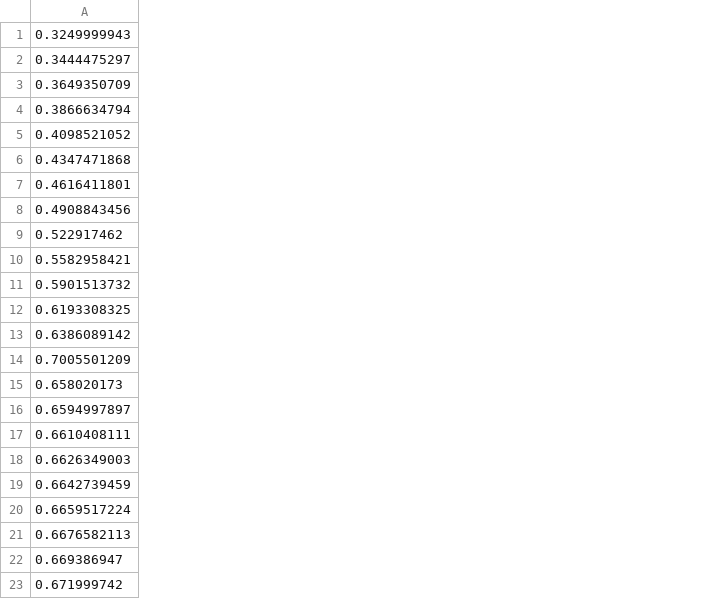
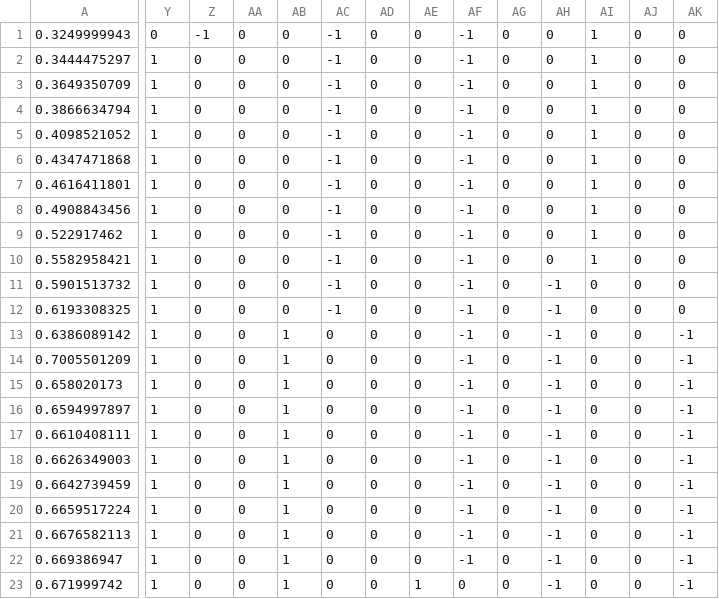
Before and after one commit to EEEManchester/corin, a CSV file: grid_planner_core/src/motion_plans/chimney_nom.csv, drawn as a sheet; only a part is shown, gaps mark what is left out; the diff covers the shown part only; the diff names each change by its address in the sheet, - before the commit and + after, or states it on an @@ line.

Commit message:
chimney cornering now imports surface normal; issue with contact force for cornering

```diff
--- a/grid_planner_core/src/motion_plans/chimney_nom.csv
+++ b/grid_planner_core/src/motion_plans/chimney_nom.csv
+column Y, rows 1-23: 0 | 1 | 1 | 1 | 1 | 1 | 1 | 1 | 1 | 1 | 1 | 1 | 1 | 1 | 1 | 1 | 1 | 1 | 1 | 1 | 1 | 1 | 1
+column Z, rows 1-23: -1 | 0 | 0 | 0 | 0 | 0 | 0 | 0 | 0 | 0 | 0 | 0 | 0 | 0 | 0 | 0 | 0 | 0 | 0 | 0 | 0 | 0 | 0
+column AA, rows 1-23: all 0
+column AB, rows 1-23: 0 | 0 | 0 | 0 | 0 | 0 | 0 | 0 | 0 | 0 | 0 | 0 | 1 | 1 | 1 | 1 | 1 | 1 | 1 | 1 | 1 | 1 | 1
+column AC, rows 1-23: -1 | -1 | -1 | -1 | -1 | -1 | -1 | -1 | -1 | -1 | -1 | -1 | 0 | 0 | 0 | 0 | 0 | 0 | 0 | 0 | 0 | 0 | 0
+column AD, rows 1-23: all 0
+column AE, rows 1-23: 0 | 0 | 0 | 0 | 0 | 0 | 0 | 0 | 0 | 0 | 0 | 0 | 0 | 0 | 0 | 0 | 0 | 0 | 0 | 0 | 0 | 0 | 1
+column AF, rows 1-23: -1 | -1 | -1 | -1 | -1 | -1 | -1 | -1 | -1 | -1 | -1 | -1 | -1 | -1 | -1 | -1 | -1 | -1 | -1 | -1 | -1 | -1 | 0
+column AG, rows 1-23: all 0
+column AH, rows 1-23: 0 | 0 | 0 | 0 | 0 | 0 | 0 | 0 | 0 | 0 | -1 | -1 | -1 | -1 | -1 | -1 | -1 | -1 | -1 | -1 | -1 | -1 | -1
+column AI, rows 1-23: 1 | 1 | 1 | 1 | 1 | 1 | 1 | 1 | 1 | 1 | 0 | 0 | 0 | 0 | 0 | 0 | 0 | 0 | 0 | 0 | 0 | 0 | 0
+column AJ, rows 1-23: all 0
+column AK, rows 1-23: 0 | 0 | 0 | 0 | 0 | 0 | 0 | 0 | 0 | 0 | 0 | 0 | -1 | -1 | -1 | -1 | -1 | -1 | -1 | -1 | -1 | -1 | -1
```
Also changed, not shown: 5 added columns elsewhere in this file, 16 other files.
